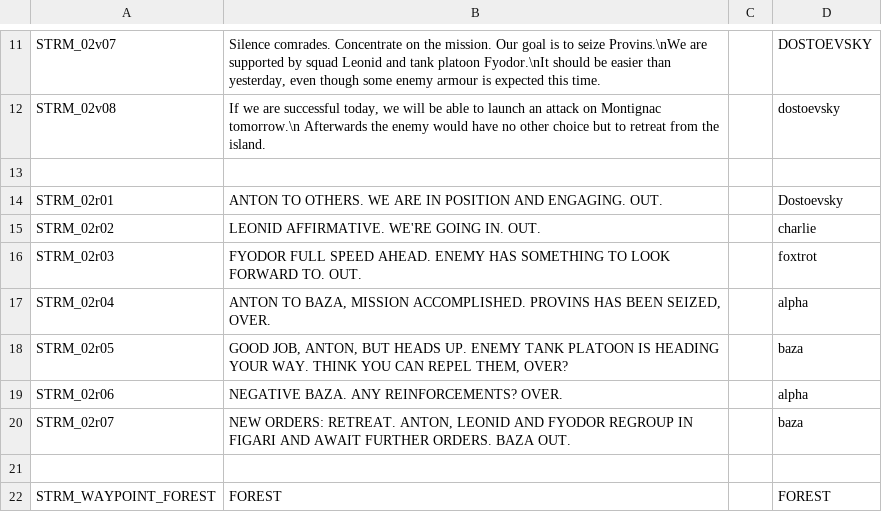
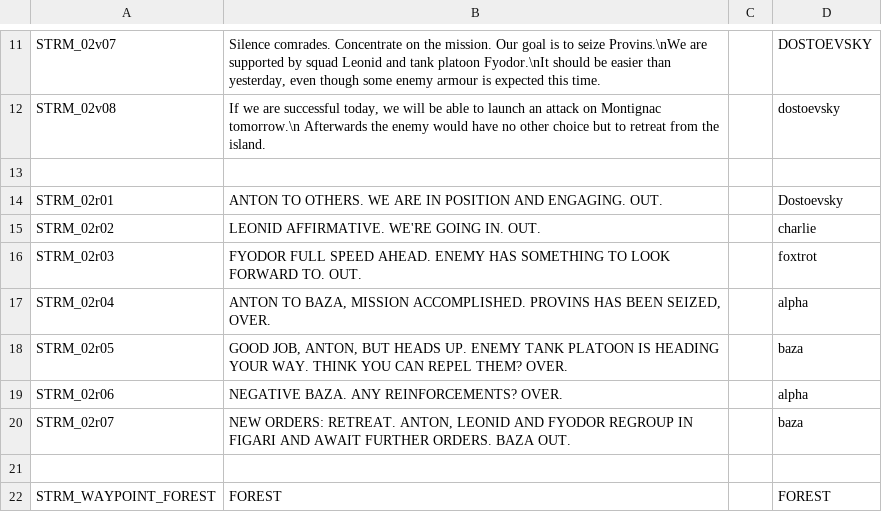
Before and after one commit to Kossyr/dawn, a CSV file: Missions/02CourseNorth.Eden/stringtable.csv, drawn as a sheet; only a part is shown, gaps mark what is left out.

```diff
--- a/Missions/02CourseNorth.Eden/stringtable.csv
+++ b/Missions/02CourseNorth.Eden/stringtable.csv
@@ -17,3 +17,3 @@ STRM_02r03,"FYODOR FULL SPEED AHEAD. ENEMY HAS SOMETHING TO LOOK FORWARD TO. OUT
 STRM_02r04,"ANTON TO BAZA, MISSION ACCOMPLISHED. PROVINS HAS BEEN SEIZED, OVER.","",alpha
-STRM_02r05,"GOOD JOB, ANTON, BUT HEADS UP. ENEMY TANK PLATOON IS HEADING YOUR WAY. THINK YOU CAN REPEL THEM, OVER?","",baza
+STRM_02r05,"GOOD JOB, ANTON, BUT HEADS UP. ENEMY TANK PLATOON IS HEADING YOUR WAY. THINK YOU CAN REPEL THEM? OVER.","",baza
 STRM_02r06,"NEGATIVE BAZA. ANY REINFORCEMENTS? OVER.","",alpha
```
Also changed, not shown: Missions/01FirstStrike.Eden/stringtable.csv, Missions/03Support.Eden/stringtable.csv, 2 other files.
